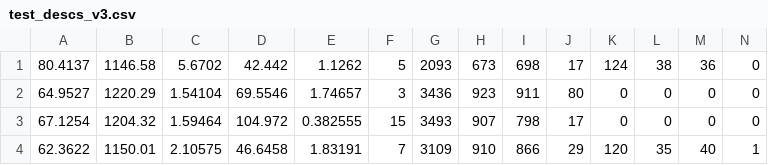
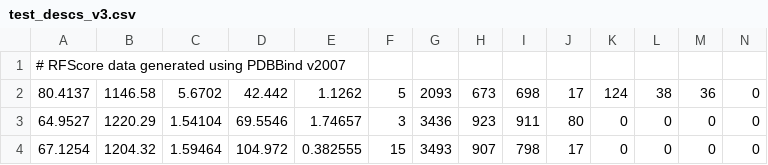
Before and after one commit to oddt/oddt, a CSV file: oddt/scoring/functions/RFScore/test_descs_v3.csv, drawn as a sheet; only a part is shown; the shorter side is filled out with more unchanged rows; rows hold the shown columns only; the diff names each change by its address in the sheet, - before the commit and + after, or states it on an @@ line.

```diff
--- a/oddt/scoring/functions/RFScore/test_descs_v3.csv
+++ b/oddt/scoring/functions/RFScore/test_descs_v3.csv
+row 1: # RFScore data generated using PDBBind v2007
```
Also changed, not shown: oddt/scoring/functions/RFScore/test_descs_v2.csv, oddt/scoring/functions/RFScore/train_descs_v1.csv, 4 other files.
